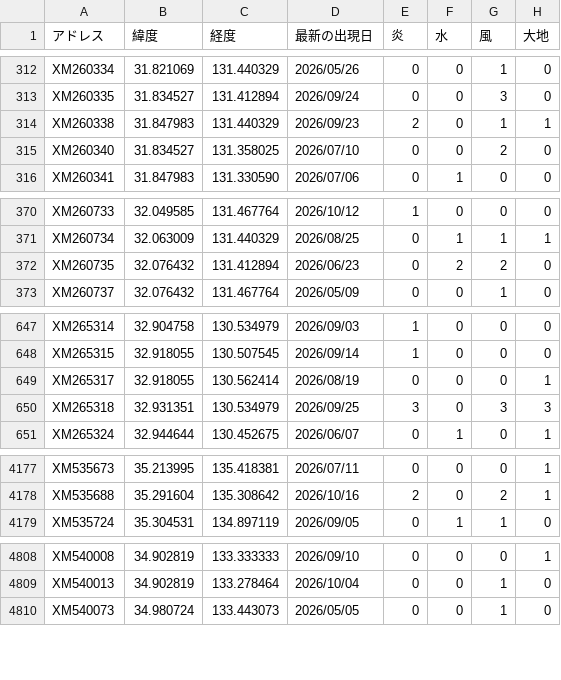
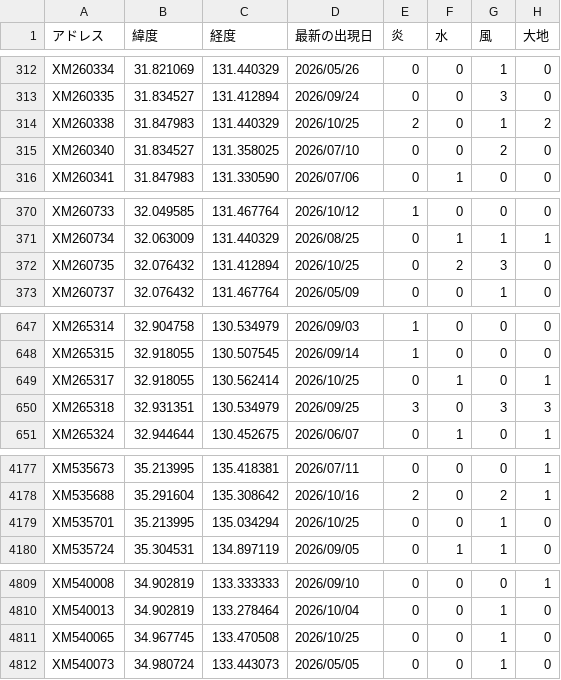
Before and after one commit to griever-0120/maboroshi, a CSV file: spirits-data/all.csv, drawn as a sheet; only a part is shown, gaps mark what is left out; the diff covers the shown part only.

```diff
--- a/spirits-data/all.csv
+++ b/spirits-data/all.csv
@@ -313,3 +313,3 @@ XM260334,31.821069,131.440329,2026/05/26,0,0,1,0
 XM260335,31.834527,131.412894,2026/09/24,0,0,3,0
-XM260338,31.847983,131.440329,2026/09/23,2,0,1,1
+XM260338,31.847983,131.440329,2026/10/25,2,0,1,2
 XM260340,31.834527,131.358025,2026/07/10,0,0,2,0
@@ -371,3 +371,3 @@ XM260733,32.049585,131.467764,2026/10/12,1,0,0,0
 XM260734,32.063009,131.440329,2026/08/25,0,1,1,1
-XM260735,32.076432,131.412894,2026/06/23,0,2,2,0
+XM260735,32.076432,131.412894,2026/10/25,0,2,3,0
 XM260737,32.076432,131.467764,2026/05/09,0,0,1,0
@@ -648,3 +648,3 @@ XM265314,32.904758,130.534979,2026/09/03,1,0,0,0
 XM265315,32.918055,130.507545,2026/09/14,1,0,0,0
-XM265317,32.918055,130.562414,2026/08/19,0,0,0,1
+XM265317,32.918055,130.562414,2026/10/25,0,1,0,1
 XM265318,32.931351,130.534979,2026/09/25,3,0,3,3
@@ -4178,2 +4178,3 @@ XM535673,35.213995,135.418381,2026/07/11,0,0,0,1
 XM535688,35.291604,135.308642,2026/10/16,2,0,2,1
+XM535701,35.213995,135.034294,2026/10/25,0,0,1,0
 XM535724,35.304531,134.897119,2026/09/05,0,1,1,0
@@ -4809,2 +4810,3 @@ XM540008,34.902819,133.333333,2026/09/10,0,0,0,1
 XM540013,34.902819,133.278464,2026/10/04,0,0,1,0
+XM540065,34.967745,133.470508,2026/10/25,0,0,1,0
 XM540073,34.980724,133.443073,2026/05/05,0,0,1,0
```
Also changed, not shown: 46 edited cells elsewhere in this file, spirits-data/202610/20261025.csv.
